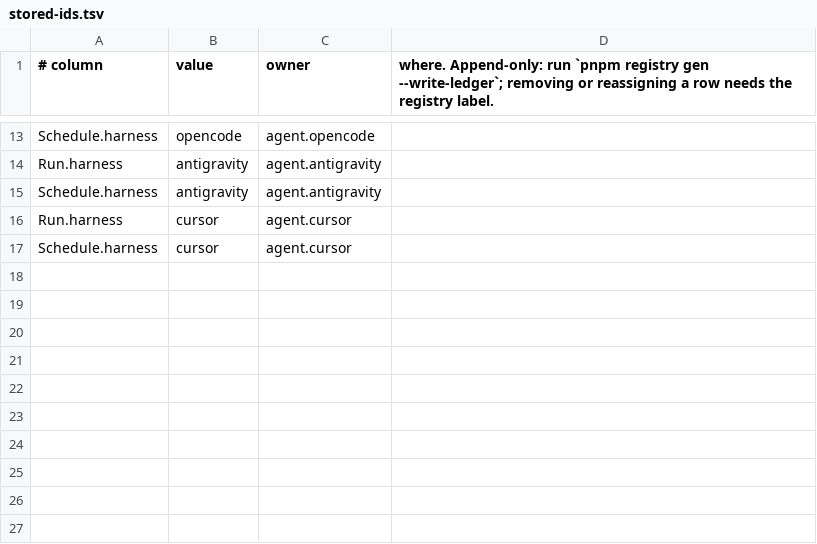
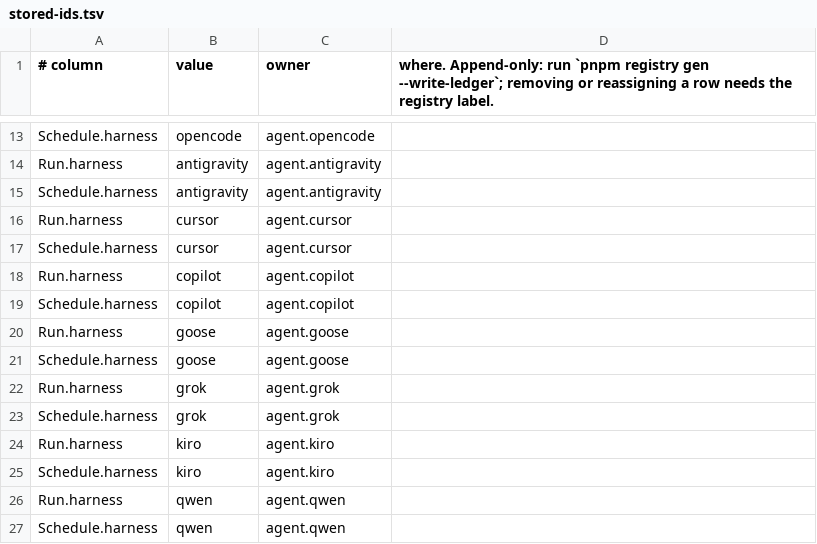
Before and after one commit to prismalens/prismalens, a TSV file: packages/@prismalens/providers/stored-ids.tsv, drawn as a sheet; only a part is shown, gaps mark what is left out; the diff names each change by its address in the sheet, - before the commit and + after, or states it on an @@ line.

```diff
--- a/packages/@prismalens/providers/stored-ids.tsv
+++ b/packages/@prismalens/providers/stored-ids.tsv
+row 18: Run.harness | copilot | agent.copilot
+row 19: Schedule.harness | copilot | agent.copilot
+row 20: Run.harness | goose | agent.goose
+row 21: Schedule.harness | goose | agent.goose
+row 22: Run.harness | grok | agent.grok
+row 23: Schedule.harness | grok | agent.grok
+row 24: Run.harness | kiro | agent.kiro
+row 25: Schedule.harness | kiro | agent.kiro
+row 26: Run.harness | qwen | agent.qwen
+row 27: Schedule.harness | qwen | agent.qwen
```
Also changed, not shown: 24 other files.
